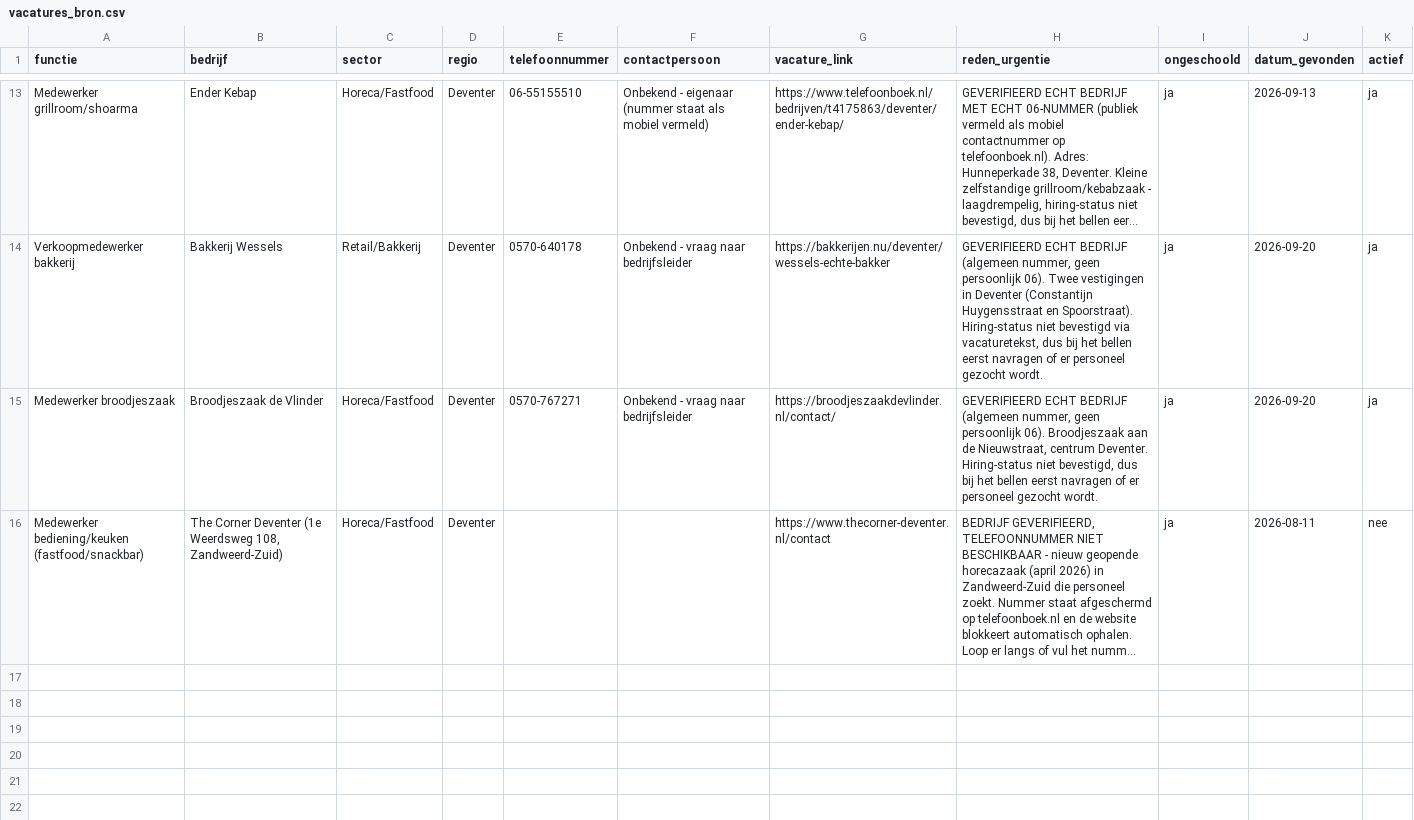
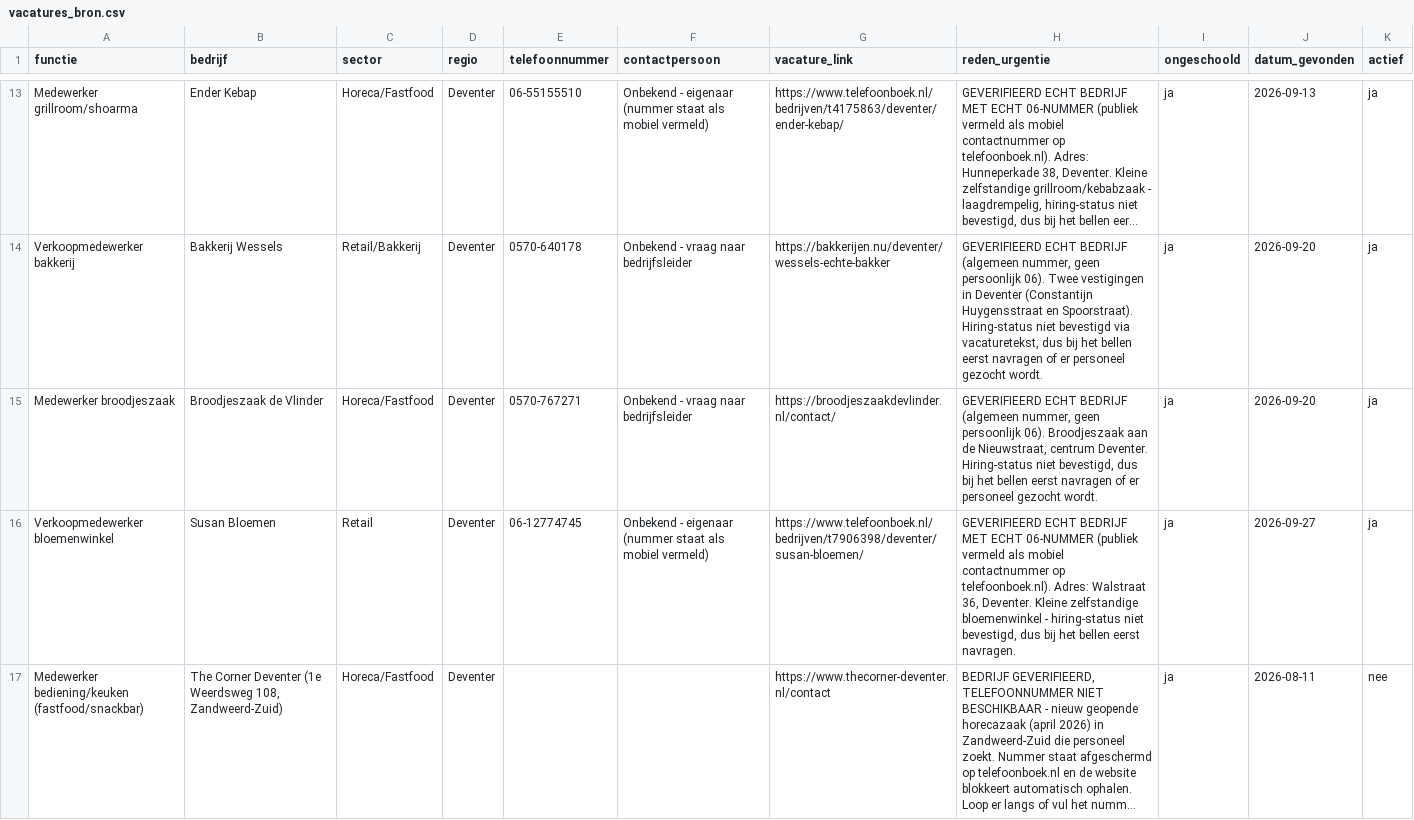
Before and after one commit to simongovers98-droid/Vacaturezoeker, a CSV file: data/vacatures_bron.csv, drawn as a sheet; only a part is shown, gaps mark what is left out; long unchanged cells end in …; the diff names each change by its address in the sheet, - before the commit and + after, or states it on an @@ line.

```diff
--- a/data/vacatures_bron.csv
+++ b/data/vacatures_bron.csv
+row 16: Verkoopmedewerker bloemenwinkel | Susan Bloemen | Retail | Deventer | 06-12774745 | Onbekend - eigenaar (nummer staat als mobiel vermeld) | https://www.telefoonboek.nl/bedrijven/t7906398/deventer/susan-bloemen/ | GEVERIFIEERD ECHT BEDRIJF MET ECHT 06-NUMMER (publiek vermeld als mobiel contactnummer op telefoonboek.nl). Adres: Walstraat 36, Deventer. Kleine zelfstandige bloemenwinkel - hiring-status niet bevestigd, dus bij het bellen eerst navragen. | ja | 2026-09-27 | ja
```
Also changed, not shown: 2 other files.
